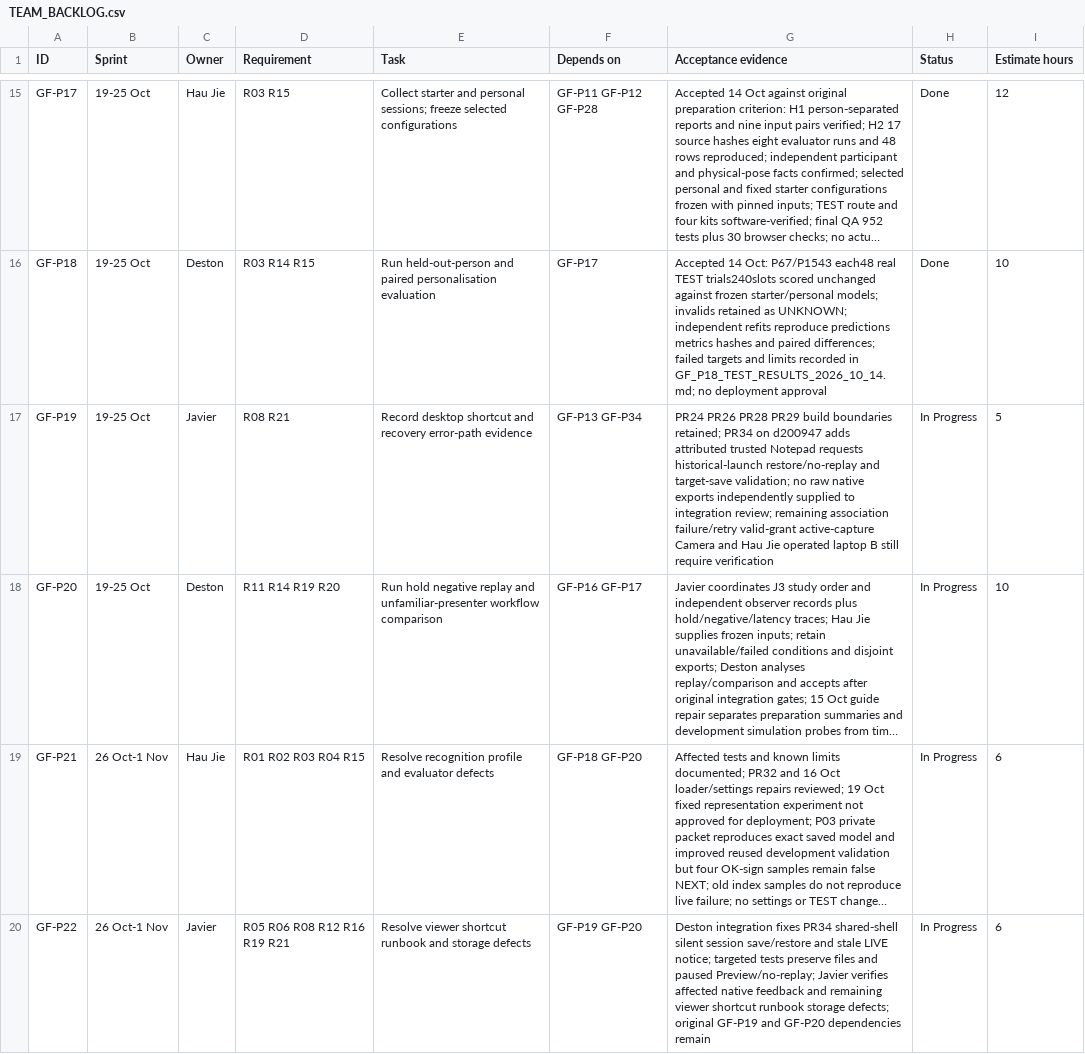
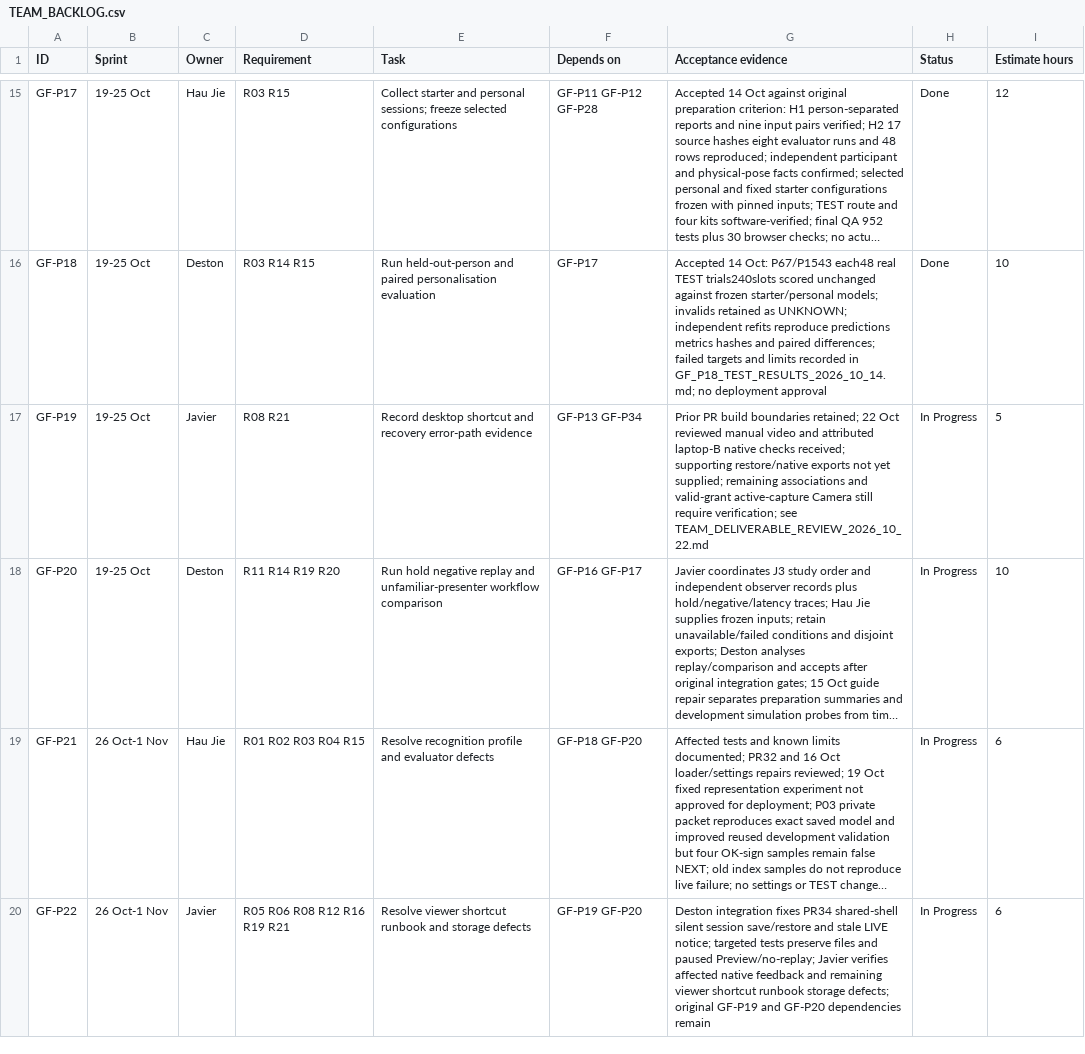
Before and after one commit to Chi944/GestureForge, a CSV file: docs/project/TEAM_BACKLOG.csv, drawn as a sheet; only a part is shown, gaps mark what is left out; long unchanged cells end in …; the diff covers the shown part only; the diff names each change by its address in the sheet, - before the commit and + after, or states it on an @@ line.

Commit message:
Review team deliverables and clarify remaining evidence

```diff
--- a/docs/project/TEAM_BACKLOG.csv
+++ b/docs/project/TEAM_BACKLOG.csv
-G17 (Acceptance evidence): PR24 PR26 PR28 PR29 build boundaries retained; PR34 on d200947 adds attributed trusted Notepad requests historical-launch restore/no-replay and target-save validation; no raw native exports independently supplied to integration review; remaining association failure/retry valid-grant active-capture Camera and Hau Jie operated laptop B still require verification
+G17 (Acceptance evidence): Prior PR build boundaries retained; 22 Oct reviewed manual video and attributed laptop-B native checks received; supporting restore/native exports not yet supplied; remaining associations and valid-grant active-capture Camera still require verification; see TEAM_DELIVERABLE_REVIEW_2026_10_22.md
```
Also changed, not shown: 4 edited cells elsewhere in this file, 5 other files.
